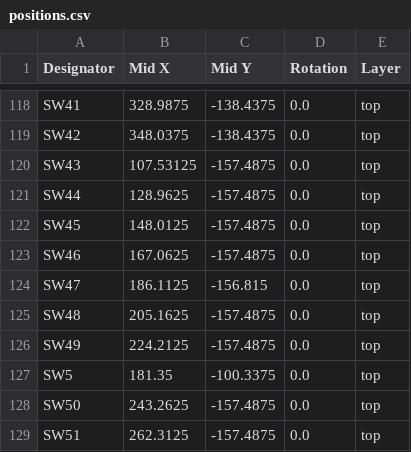
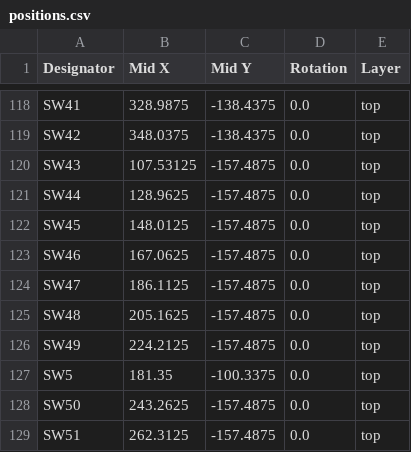
Before and after one commit to makkomise/slothie60, a CSV file: production/positions.csv, drawn as a sheet; only a part is shown, gaps mark what is left out.

```diff
--- a/production/positions.csv
+++ b/production/positions.csv
@@ -123,3 +123,3 @@ SW45,148.0125,-157.4875,0.0,top
 SW46,167.0625,-157.4875,0.0,top
-SW47,186.1125,-156.815,0.0,top
+SW47,186.1125,-157.4875,0.0,top
 SW48,205.1625,-157.4875,0.0,top
```
Also changed, not shown: 11 other files.
